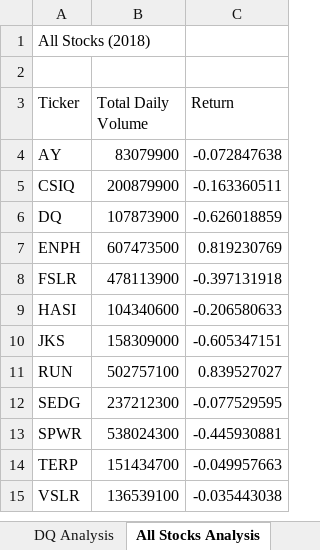
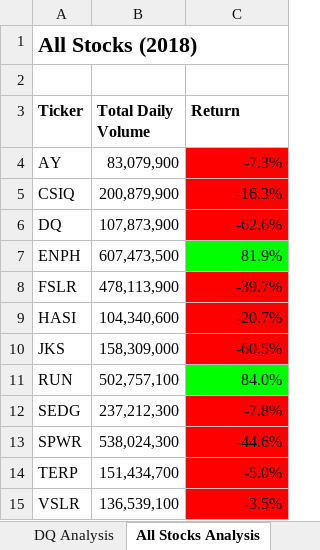
Before and after one commit to Gee8/stock_analysis, an Excel workbook: green_stocks.xlsm, sheet All Stocks Analysis, drawn as a sheet; values as stored, in another font and other column widths than the file's, no borders; the diff names each change by its address in the sheet, - before the commit and + after, or states it on an @@ line.

Commit message:
added formatting to stock table

```diff
--- a/green_stocks.xlsm (sheet All Stocks Analysis)
+++ b/green_stocks.xlsm (sheet All Stocks Analysis)
-A1 bold: off
+A1 bold: on, text size: larger
-A3:C3 bold: off
+A3:C3 bold: on
-B4 (Total Daily Volume): 83079900
+B4 (Total Daily Volume): 83,079,900
-C4 (Return): -0.072847638
+C4 (Return): -7.3%
-C4:C6 fill: none
+C4:C6 fill: #FF0000
-B5 (Total Daily Volume): 200879900
+B5 (Total Daily Volume): 200,879,900
-C5 (Return): -0.163360511
+C5 (Return): -16.3%
-B6 (Total Daily Volume): 107873900
+B6 (Total Daily Volume): 107,873,900
-C6 (Return): -0.626018859
+C6 (Return): -62.6%
-B7 (Total Daily Volume): 607473500
+B7 (Total Daily Volume): 607,473,500
-C7 (Return): 0.819230769
+C7 (Return): 81.9%
-C7 fill: none
+C7 fill: #00FF00
-B8 (Total Daily Volume): 478113900
+B8 (Total Daily Volume): 478,113,900
-C8 (Return): -0.397131918
+C8 (Return): -39.7%
-C8:C10 fill: none
+C8:C10 fill: #FF0000
-B9 (Total Daily Volume): 104340600
+B9 (Total Daily Volume): 104,340,600
-C9 (Return): -0.206580633
+C9 (Return): -20.7%
-B10 (Total Daily Volume): 158309000
+B10 (Total Daily Volume): 158,309,000
-C10 (Return): -0.605347151
+C10 (Return): -60.5%
-B11 (Total Daily Volume): 502757100
+B11 (Total Daily Volume): 502,757,100
-C11 (Return): 0.839527027
+C11 (Return): 84.0%
-C11 fill: none
+C11 fill: #00FF00
-B12 (Total Daily Volume): 237212300
+B12 (Total Daily Volume): 237,212,300
-C12 (Return): -0.077529595
+C12 (Return): -7.8%
-C12:C15 fill: none
+C12:C15 fill: #FF0000
-B13 (Total Daily Volume): 538024300
+B13 (Total Daily Volume): 538,024,300
-C13 (Return): -0.445930881
+C13 (Return): -44.6%
-B14 (Total Daily Volume): 151434700
+B14 (Total Daily Volume): 151,434,700
-C14 (Return): -0.049957663
+C14 (Return): -5.0%
-B15 (Total Daily Volume): 136539100
+B15 (Total Daily Volume): 136,539,100
-C15 (Return): -0.035443038
+C15 (Return): -3.5%
```
